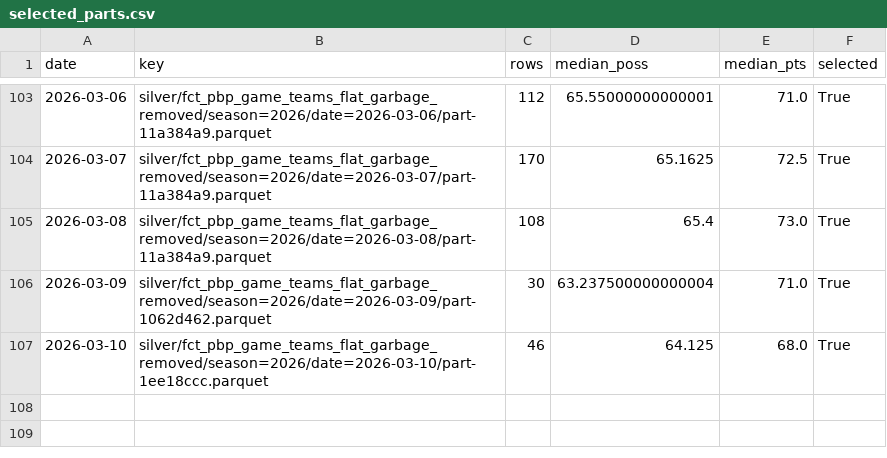
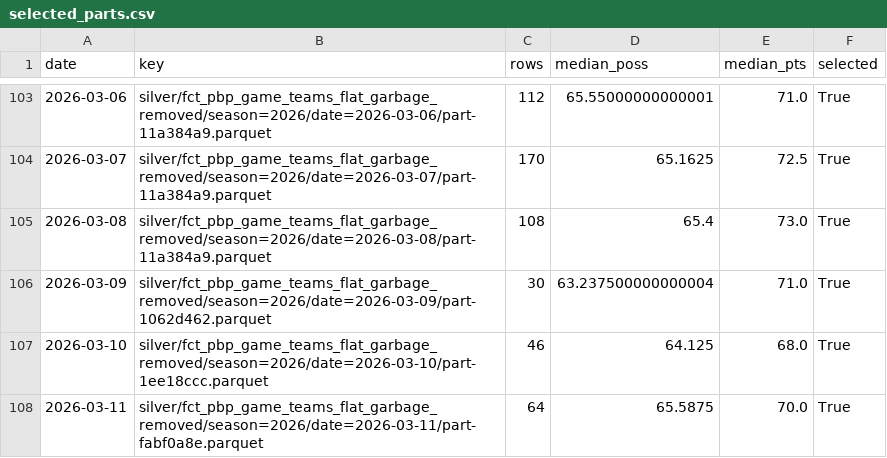
Before and after one commit to derekcnursey/codex_hoops-edge, a CSV file: artifacts/repairs/pbp_no_garbage_2026_v1/selected_parts.csv, drawn as a sheet; only a part is shown, gaps mark what is left out.

```diff
--- a/artifacts/repairs/pbp_no_garbage_2026_v1/selected_parts.csv
+++ b/artifacts/repairs/pbp_no_garbage_2026_v1/selected_parts.csv
@@ -107 +107,2 @@ date,key,rows,median_poss,median_pts,selected
 2026-03-10,silver/fct_pbp_game_teams_flat_garbage_removed/season=2026/date=2026-03-10/part-1ee18ccc.parquet,46,64.125,68.0,True
+2026-03-11,silver/fct_pbp_game_teams_flat_garbage_removed/season=2026/date=2026-03-11/part-fabf0a8e.parquet,64,65.5875,70.0,True
```
Also changed, not shown: 13 other files.
